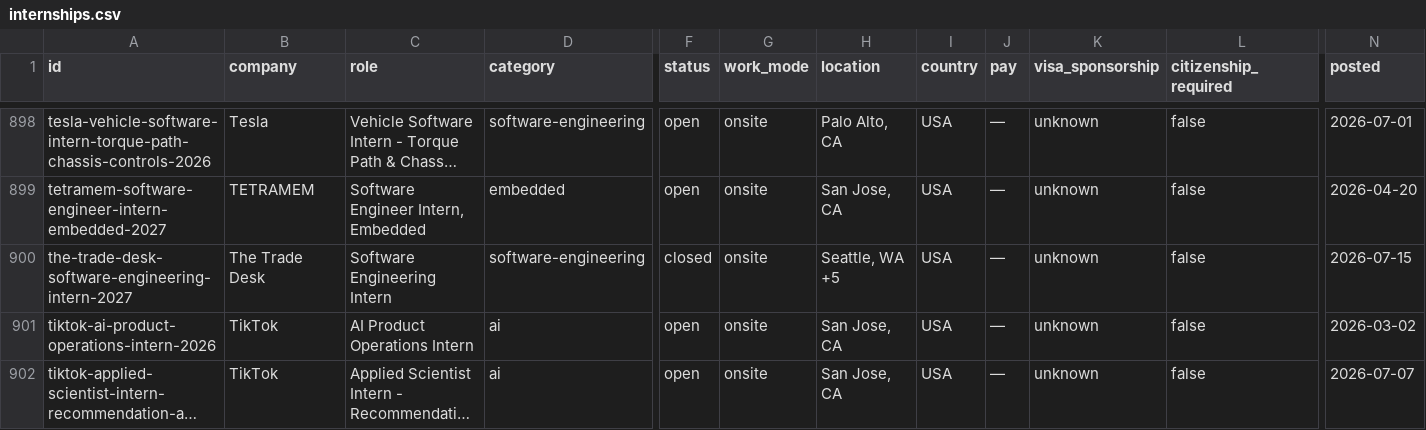
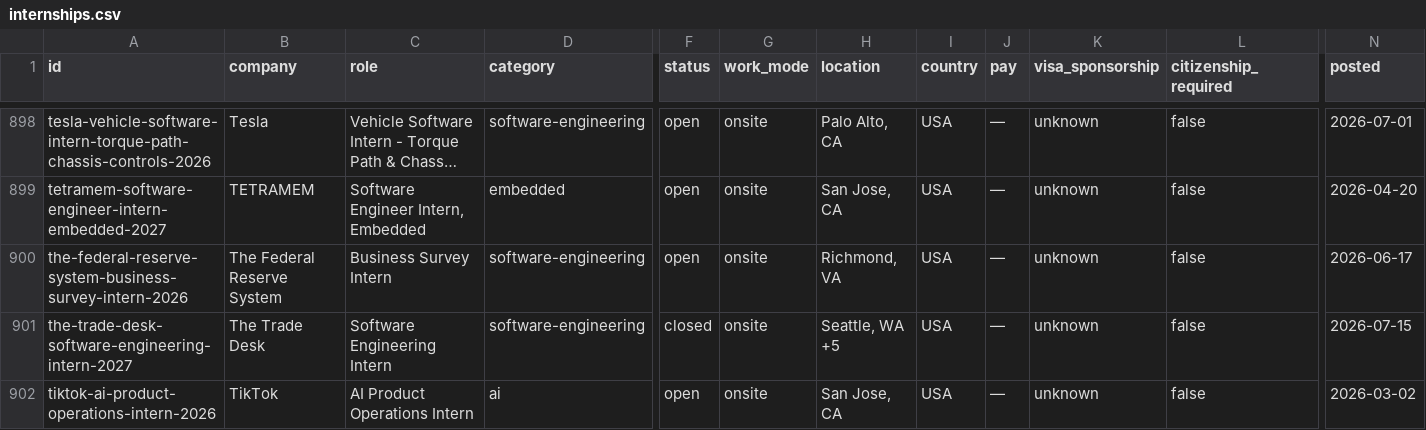
Before and after one commit to sonak11/internatlas, a CSV file: generated/exports/internships.csv, drawn as a sheet; only a part is shown, gaps mark what is left out; the shorter side is filled out with more unchanged rows; long unchanged cells end in …; rows hold the shown columns only; the diff names each change by its address in the sheet, - before the commit and + after, or states it on an @@ line.

```diff
--- a/generated/exports/internships.csv
+++ b/generated/exports/internships.csv
+row 900: the-federal-reserve-system-business-survey-intern-2026 | The Federal Reserve System | Business Survey Intern | software-engineering | open | onsite | Richmond, VA | USA | — | unknown | false | 2026-06-17
```
Also changed, not shown: 8 other files.
